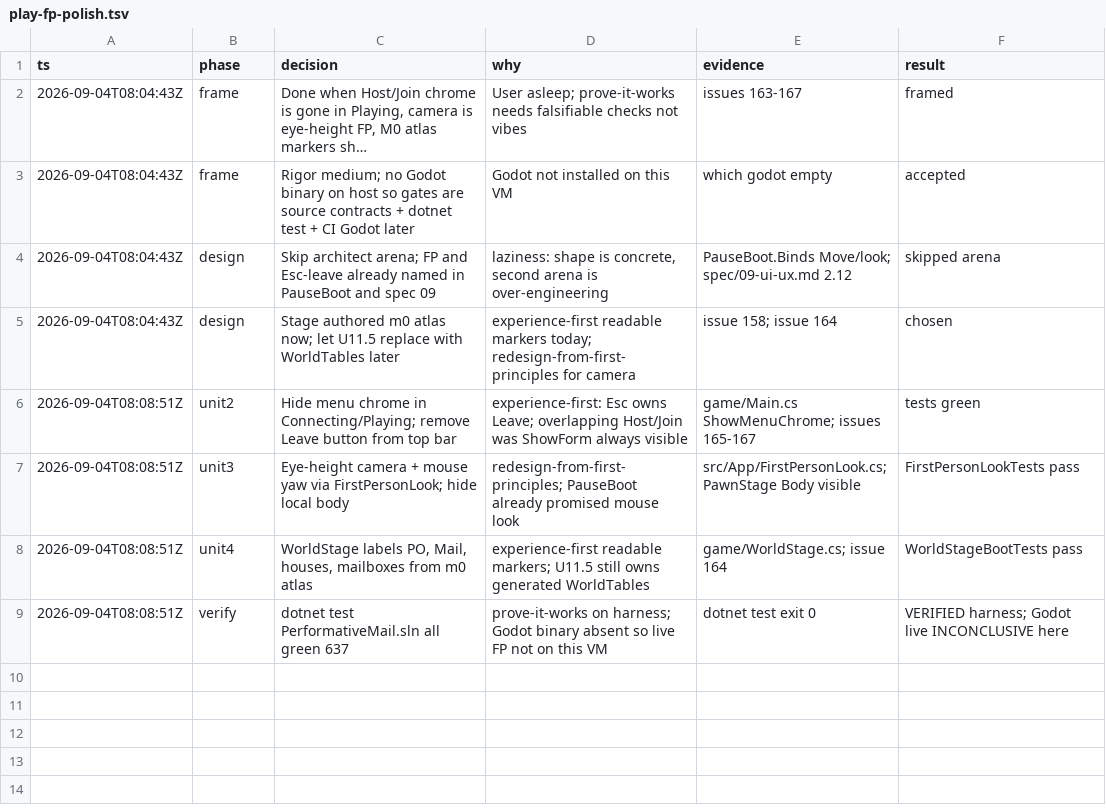
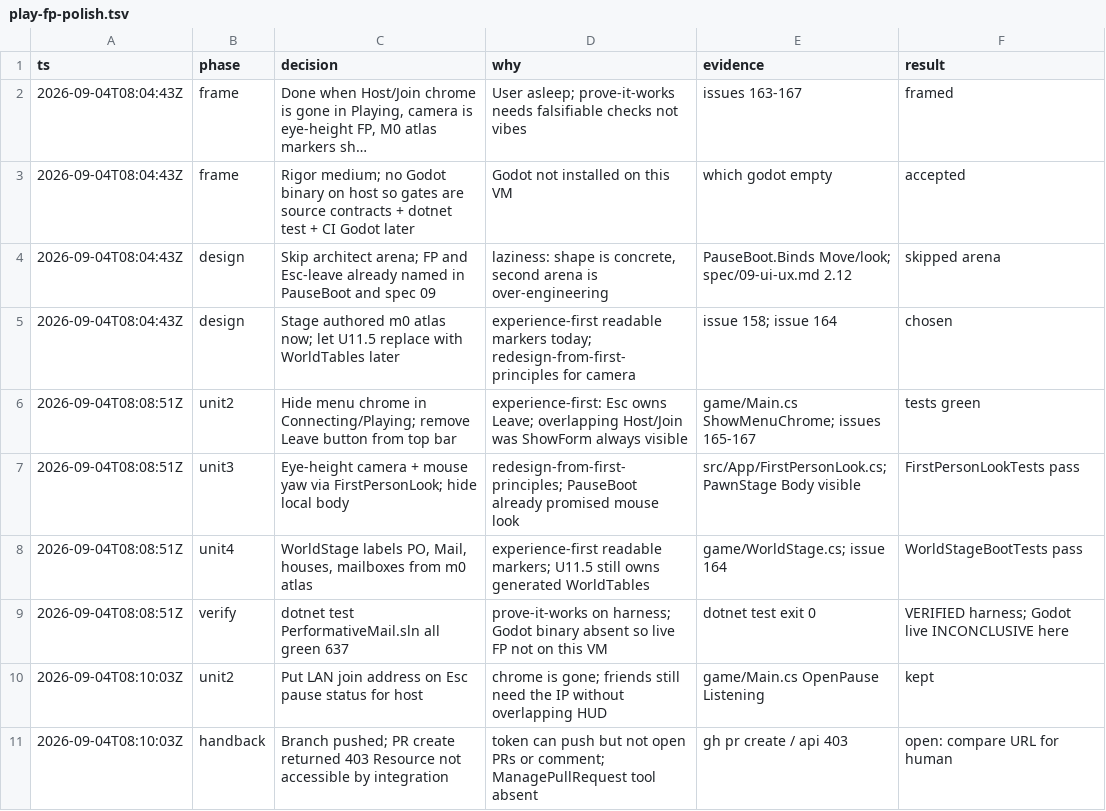
Before and after one commit to gfed-official/performative-mail, a TSV file: .audit/play-fp-polish.tsv, drawn as a sheet; long unchanged cells end in ….

```diff
--- a/.audit/play-fp-polish.tsv
+++ b/.audit/play-fp-polish.tsv
@@ -9 +9,3 @@ ts	phase	decision	why	evidence	result
 2026-09-04T08:08:51Z	verify	dotnet test PerformativeMail.sln all green 637	prove-it-works on harness; Godot binary absent so live FP not on this VM	dotnet test exit 0	VERIFIED harness; Godot live INCONCLUSIVE here
+2026-09-04T08:10:03Z	unit2	Put LAN join address on Esc pause status for host	chrome is gone; friends still need the IP without overlapping HUD	game/Main.cs OpenPause Listening	kept
+2026-09-04T08:10:03Z	handback	Branch pushed; PR create returned 403 Resource not accessible by integration	token can push but not open PRs or comment; ManagePullRequest tool absent	gh pr create / api 403	open: compare URL for human
```
Also changed, not shown: 1 other file.
